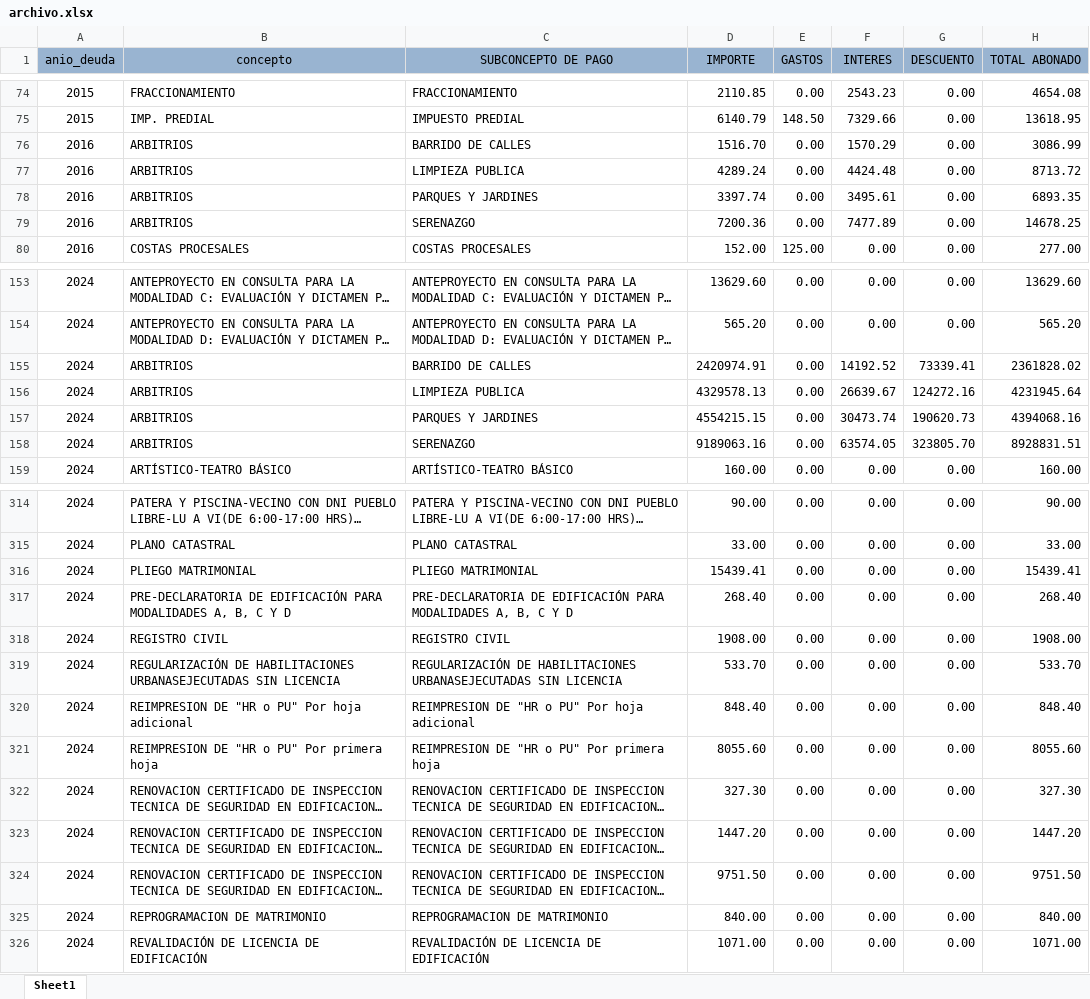
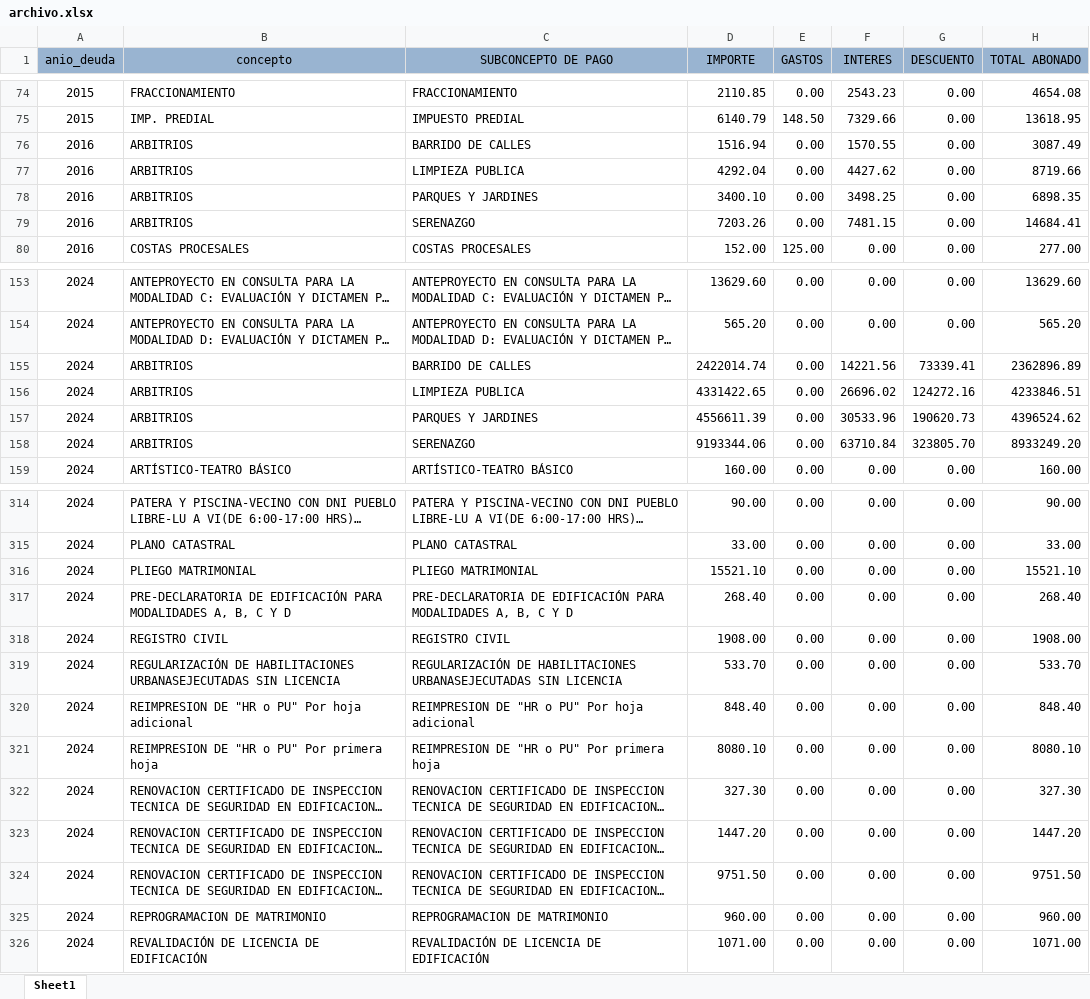
Before and after one commit to Pue223/backendtw, an Excel workbook: src/controller/archivo.xlsx, sheet Sheet1, drawn as a sheet; only a part is shown, gaps mark what is left out; long unchanged cells end in …; values as stored, in another font and other column widths than the file's, no borders; the diff covers the shown part only; the diff names each change by its address in the sheet, - before the commit and + after, or states it on an @@ line.

```diff
--- a/src/controller/archivo.xlsx (sheet Sheet1)
+++ b/src/controller/archivo.xlsx (sheet Sheet1)
-D76 (IMPORTE): 1516.70
+D76 (IMPORTE): 1516.94
-F76 (INTERES): 1570.29
+F76 (INTERES): 1570.55
-H76 (TOTAL ABONADO): 3086.99
+H76 (TOTAL ABONADO): 3087.49
-D77 (IMPORTE): 4289.24
+D77 (IMPORTE): 4292.04
-F77 (INTERES): 4424.48
+F77 (INTERES): 4427.62
-H77 (TOTAL ABONADO): 8713.72
+H77 (TOTAL ABONADO): 8719.66
-D78 (IMPORTE): 3397.74
+D78 (IMPORTE): 3400.10
-F78 (INTERES): 3495.61
+F78 (INTERES): 3498.25
-H78 (TOTAL ABONADO): 6893.35
+H78 (TOTAL ABONADO): 6898.35
-D79 (IMPORTE): 7200.36
+D79 (IMPORTE): 7203.26
-F79 (INTERES): 7477.89
+F79 (INTERES): 7481.15
-H79 (TOTAL ABONADO): 14678.25
+H79 (TOTAL ABONADO): 14684.41
-D155 (IMPORTE): 2420974.91
+D155 (IMPORTE): 2422014.74
-F155 (INTERES): 14192.52
+F155 (INTERES): 14221.56
-H155 (TOTAL ABONADO): 2361828.02
+H155 (TOTAL ABONADO): 2362896.89
-D156 (IMPORTE): 4329578.13
+D156 (IMPORTE): 4331422.65
-F156 (INTERES): 26639.67
+F156 (INTERES): 26696.02
-H156 (TOTAL ABONADO): 4231945.64
+H156 (TOTAL ABONADO): 4233846.51
-D157 (IMPORTE): 4554215.15
+D157 (IMPORTE): 4556611.39
-F157 (INTERES): 30473.74
+F157 (INTERES): 30533.96
-H157 (TOTAL ABONADO): 4394068.16
+H157 (TOTAL ABONADO): 4396524.62
-D158 (IMPORTE): 9189063.16
+D158 (IMPORTE): 9193344.06
-F158 (INTERES): 63574.05
+F158 (INTERES): 63710.84
-H158 (TOTAL ABONADO): 8928831.51
+H158 (TOTAL ABONADO): 8933249.20
-D316 (IMPORTE): 15439.41
+D316 (IMPORTE): 15521.10
-H316 (TOTAL ABONADO): 15439.41
+H316 (TOTAL ABONADO): 15521.10
-D321 (IMPORTE): 8055.60
+D321 (IMPORTE): 8080.10
-H321 (TOTAL ABONADO): 8055.60
+H321 (TOTAL ABONADO): 8080.10
-D325 (IMPORTE): 840.00
+D325 (IMPORTE): 960.00
-H325 (TOTAL ABONADO): 840.00
+H325 (TOTAL ABONADO): 960.00
```
Also changed, not shown: 64 edited cells elsewhere in this sheet.
